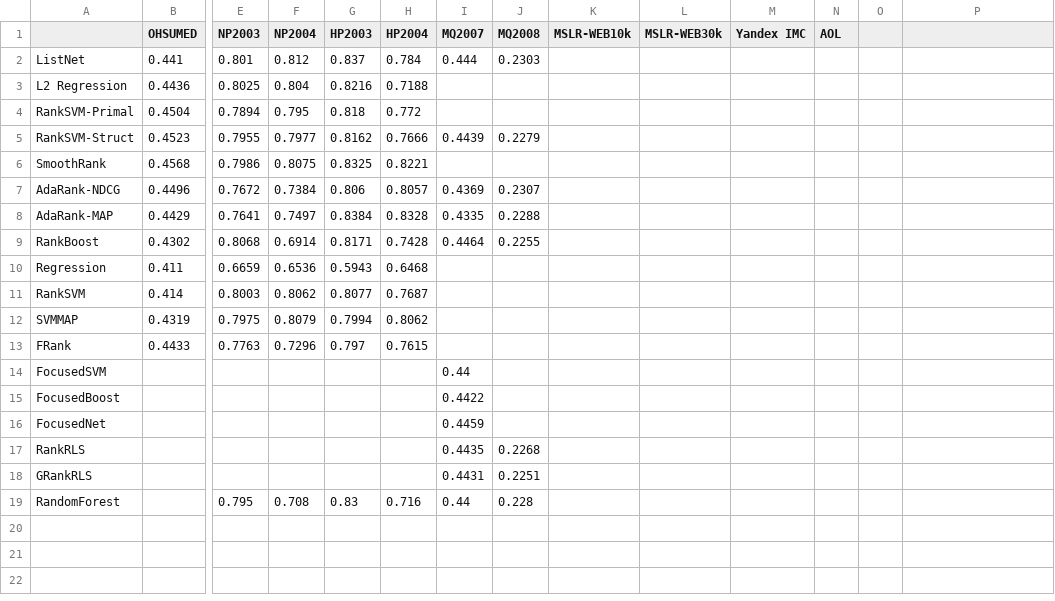
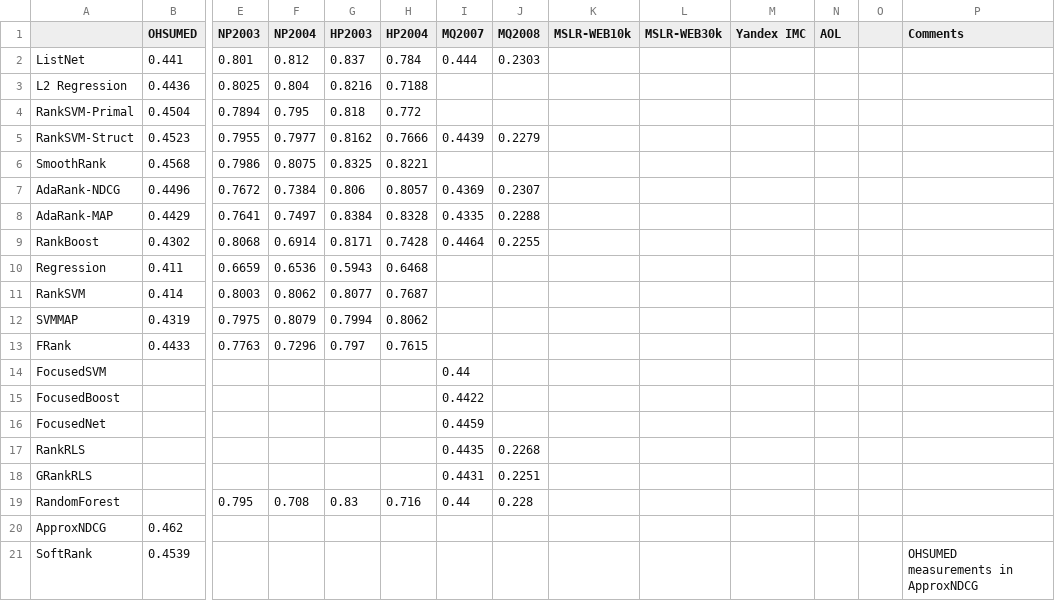
Before and after one commit to TaXxER/Afstuderen, a CSV file: method_selection/ndcg10_results.csv, drawn as a sheet; only a part is shown, gaps mark what is left out; rows hold the shown columns only; the diff names each change by its address in the sheet, - before the commit and + after, or states it on an @@ line.

Commit message:
LETOR 3.0 tm BoltzRank

```diff
--- a/method_selection/ndcg10_results.csv
+++ b/method_selection/ndcg10_results.csv
-P1: (empty)
+P1: Comments
+row 20: ApproxNDCG | 0.462
+row 21: SoftRank | 0.4539 |  |  |  |  |  |  |  |  |  |  |  | OHSUMED measurements in ApproxNDCG
```
Also changed, not shown: method_selection/ndch5_results.csv.
